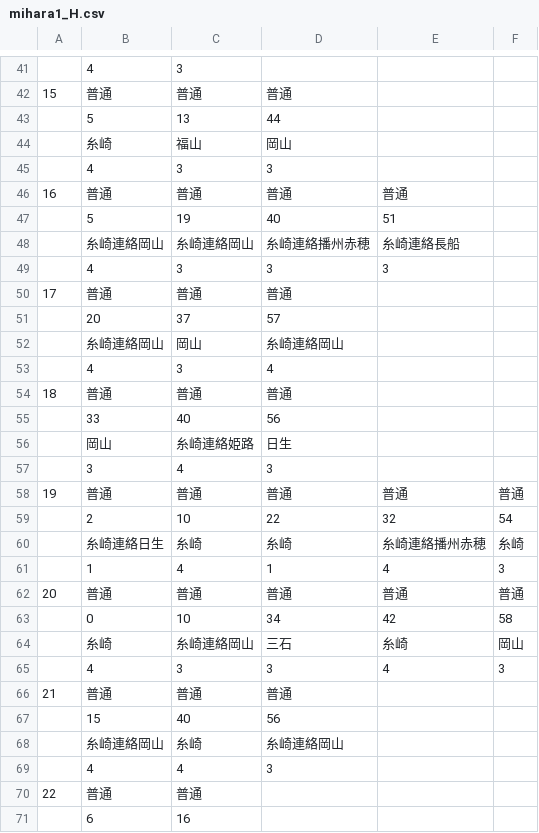
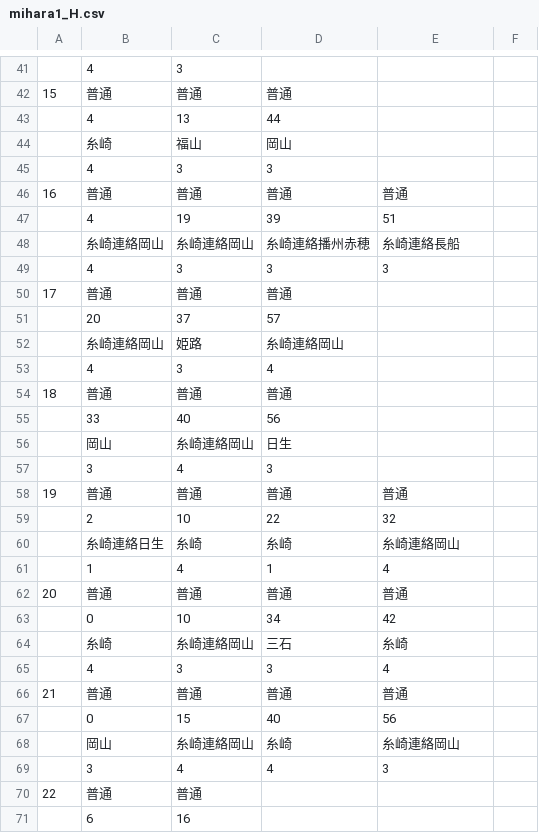
Before and after one commit to penpengrass/departure, a CSV file: csv/JRW_Sanyo/mihara1_H.csv, drawn as a sheet; only a part is shown, gaps mark what is left out; removed rows and columns are numbered as before the commit, all else as after; the diff covers the shown part only; the diff names each change by its address in the sheet, - before the commit and + after, or states it on an @@ line.

```diff
--- a/csv/JRW_Sanyo/mihara1_H.csv
+++ b/csv/JRW_Sanyo/mihara1_H.csv
-B43: 5
+B43: 4
-B47: 5
+B47: 4
-D47: 40
+D47: 39
-C52: 岡山
+C52: 姫路
-C56: 糸崎連絡姫路
+C56: 糸崎連絡岡山
-F58: 普通
+F58: (empty)
-F59: 54
+F59: (empty)
-E60: 糸崎連絡播州赤穂
+E60: 糸崎連絡岡山
-F60: 糸崎
+F60: (empty)
-F61: 3
+F61: (empty)
-F62: 普通
+F62: (empty)
-F63: 58
+F63: (empty)
-F64: 岡山
+F64: (empty)
-F65: 3
+F65: (empty)
-E66: (empty)
+E66: 普通
-row 67:  | 15 | 40 | 56
-row 68:  | 糸崎連絡岡山 | 糸崎 | 糸崎連絡岡山
-row 69:  | 4 | 4 | 3
+row 67:  | 0 | 15 | 40 | 56
+row 68:  | 岡山 | 糸崎連絡岡山 | 糸崎 | 糸崎連絡岡山
+row 69:  | 3 | 4 | 4 | 3
```
Also changed, not shown: 3 added rows, 3 removed rows and 4 edited cells elsewhere in this file, csv/JRW_Sanyo/hiroshima1.csv, csv/JRW_Sanyo/hiroshima1_H.csv, 28 other files.
